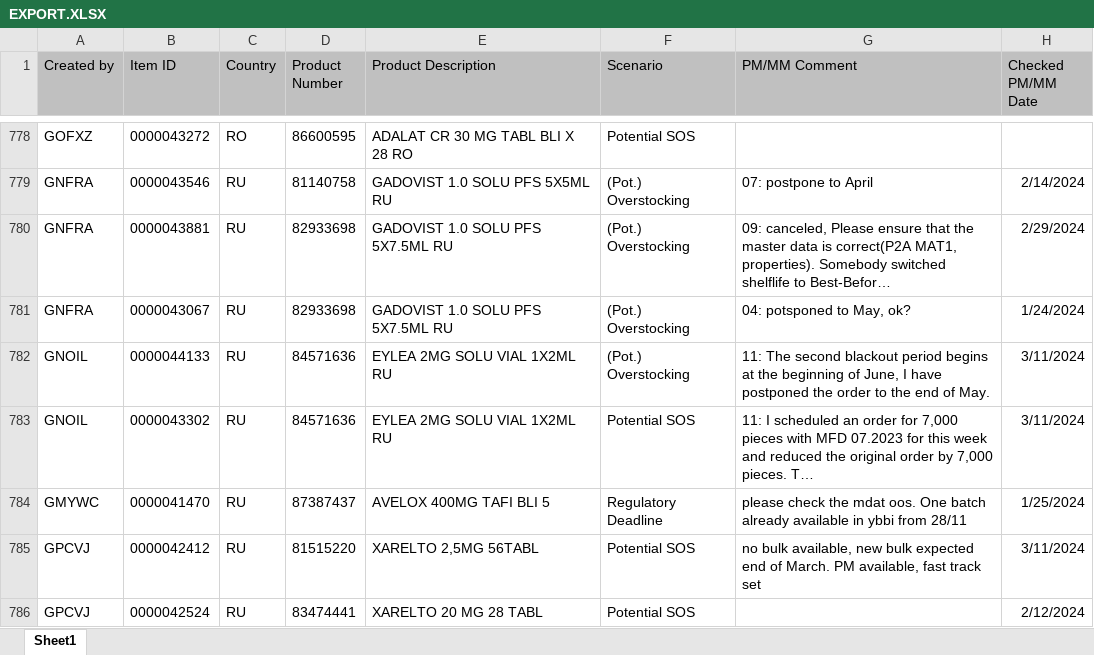
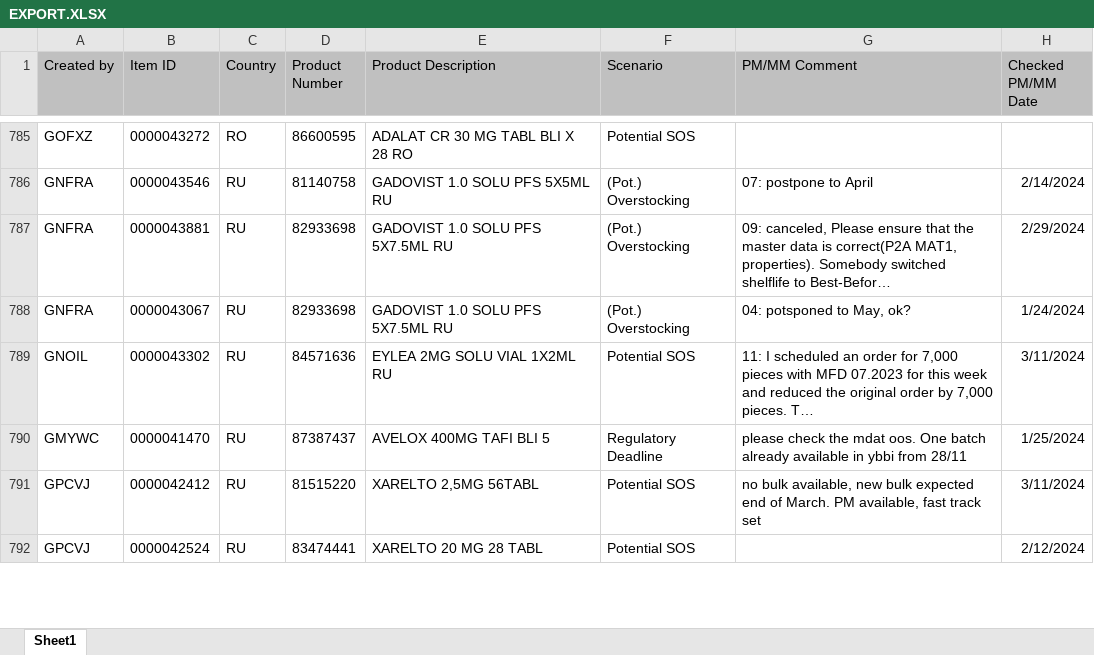
Before and after one commit to janphoenix/rct2, an Excel workbook: EXPORT.XLSX, sheet Sheet1, drawn as a sheet; only a part is shown, gaps mark what is left out; long unchanged cells end in …; values as stored, in another font and other column widths than the file's, no borders; removed rows and columns are numbered as before the commit, all else as after; the diff covers the shown part only; the diff names each change by its address in the sheet, - before the commit and + after, or states it on an @@ line.

```diff
--- a/EXPORT.XLSX (sheet Sheet1)
+++ b/EXPORT.XLSX (sheet Sheet1)
-row 782: GNOIL | 0000044133 | RU | 84571636 | EYLEA 2MG SOLU VIAL 1X2ML RU | (Pot.) Overstocking | 11: The second blackout period begins at the beginning of June, I have postponed the order to the end of May. | 3/11/2024
```
Also changed, not shown: 10 added rows, 5 removed rows and 38 edited cells elsewhere in this sheet.
